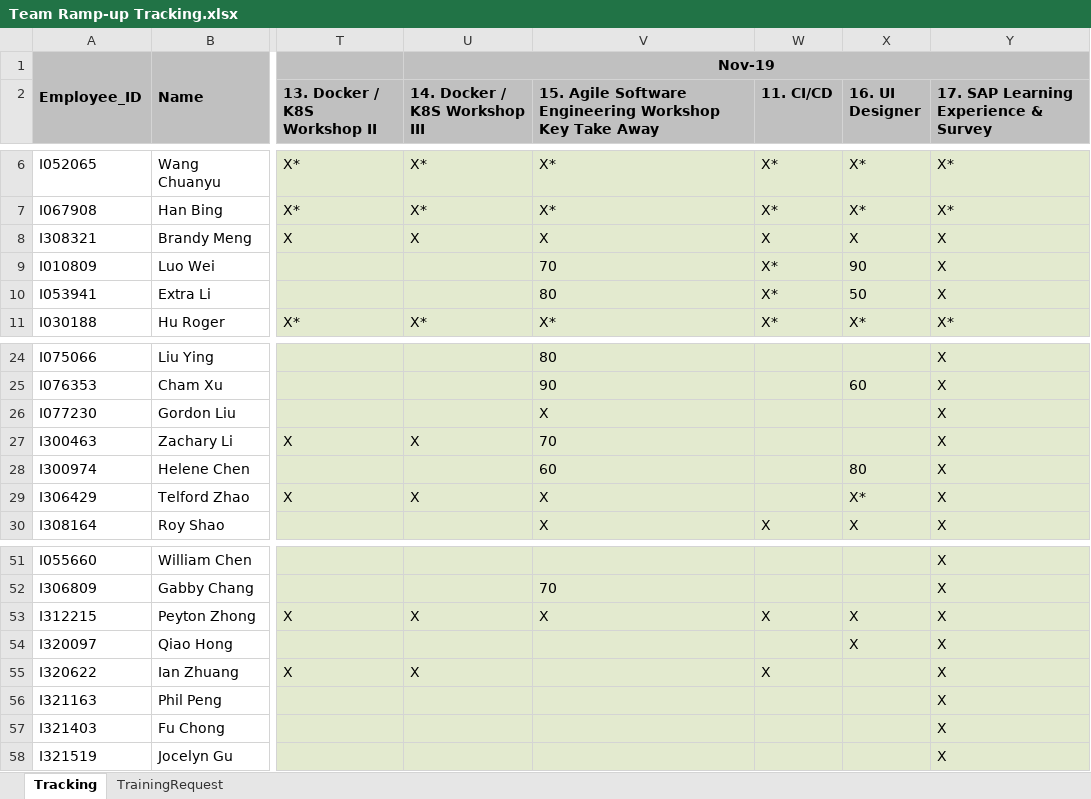
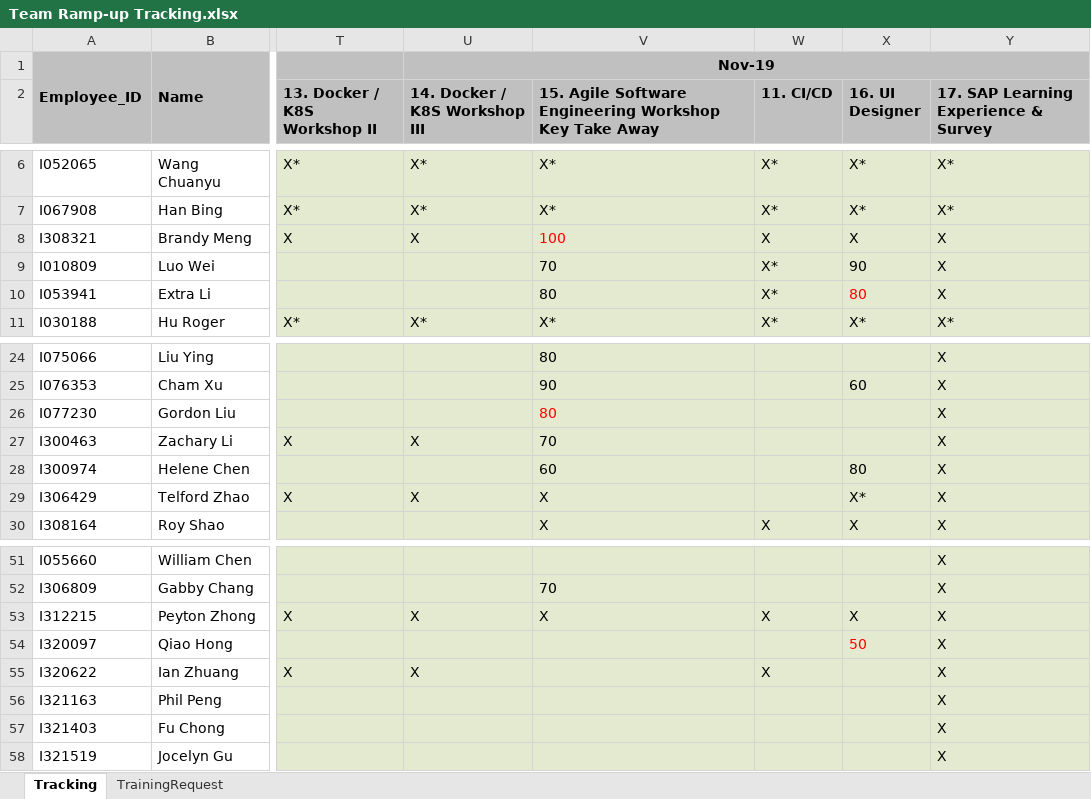
Before and after one commit to luoweihoo/Team-Ramp-up, an Excel workbook: Team Ramp-up Tracking.xlsx, sheet Tracking, drawn as a sheet; only a part is shown, gaps mark what is left out; values as stored, in another font and other column widths than the file's, no borders; conditional formats and table styles not drawn; the diff covers the shown part only; the diff names each change by its address in the sheet, - before the commit and + after, or states it on an @@ line.

```diff
--- a/Team Ramp-up Tracking.xlsx (sheet Tracking)
+++ b/Team Ramp-up Tracking.xlsx (sheet Tracking)
-V8: X
+V8: 100
-V8 text colour: black
+V8 text colour: #FF0000
-X10 (16. UI Designer): 50
+X10 (16. UI Designer): 80
-X10 text colour: black
+X10 text colour: #FF0000
-V26: X
+V26: 80
-V26 text colour: black
+V26 text colour: #FF0000
-X54 (16. UI Designer): X
+X54 (16. UI Designer): 50
-X54 text colour: black
+X54 text colour: #FF0000
```
Also changed, not shown: 10 edited cells and cell formats elsewhere in this sheet, Archive/16_List.xlsx, 13 other files.
